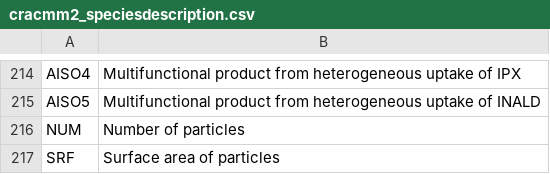
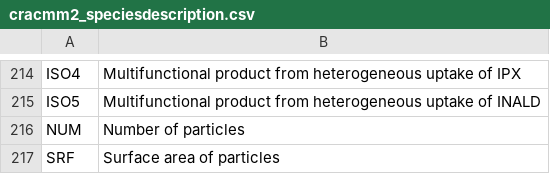
Before and after one commit to bhutzell/CMAQ, a CSV file: CCTM/src/MECHS/cracmm2/cracmm2_speciesdescription.csv, drawn as a sheet; only a part is shown, gaps mark what is left out; the diff covers the shown part only; the diff names each change by its address in the sheet, - before the commit and + after, or states it on an @@ line.

```diff
--- a/CCTM/src/MECHS/cracmm2/cracmm2_speciesdescription.csv
+++ b/CCTM/src/MECHS/cracmm2/cracmm2_speciesdescription.csv
-A214: AISO4
+A214: ISO4
-A215: AISO5
+A215: ISO5
```
Also changed, not shown: 28 edited cells elsewhere in this file, CCTM/src/MECHS/cracmm3/cracmm3_speciesdescription.csv, CCTM/src/MECHS/cracmm3m/cracmm3m_speciesdescription.csv, 3 other files.
